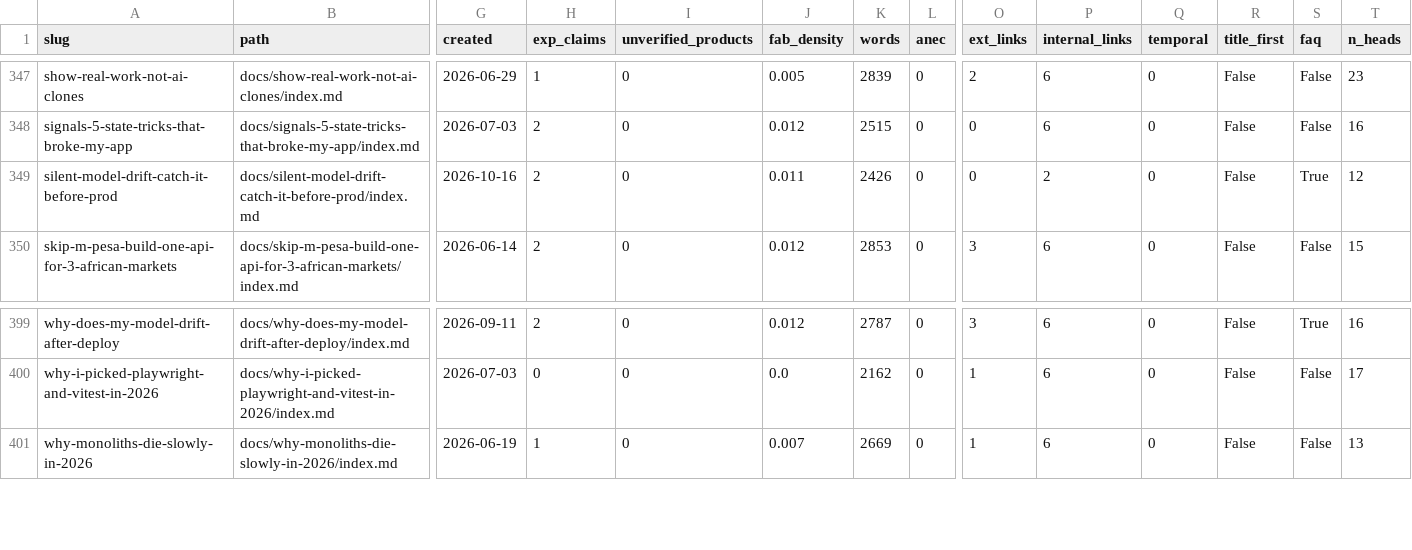
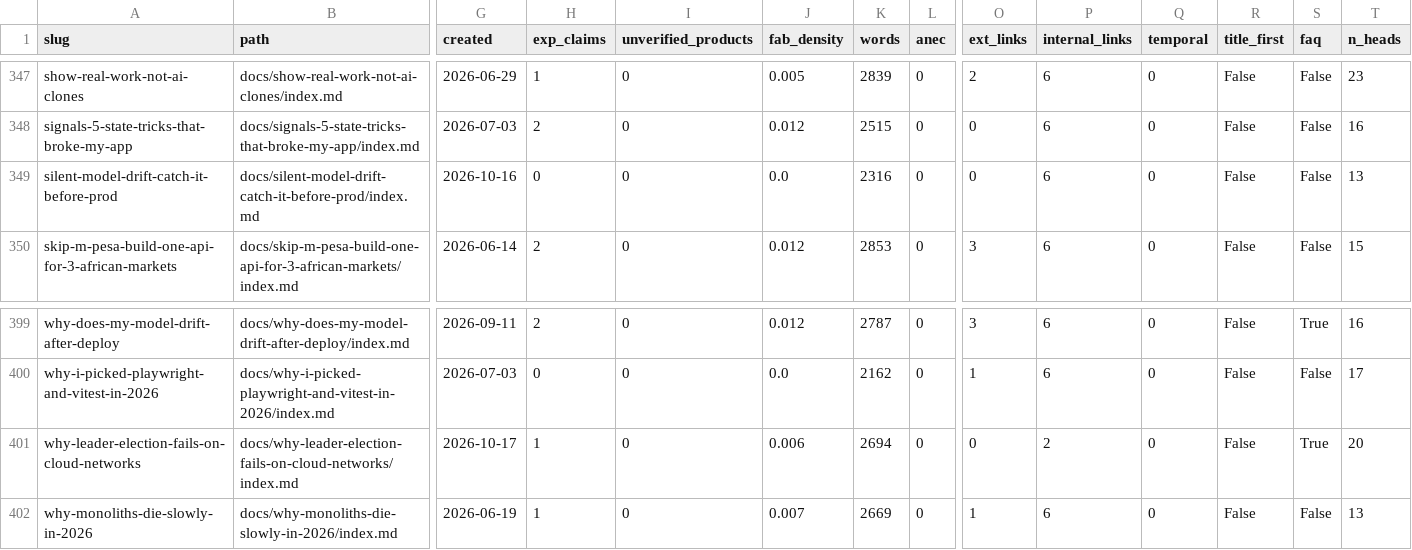
Before and after one commit to kubaik/kubaik.github.io, a CSV file: triage_report/verdicts.csv, drawn as a sheet; only a part is shown, gaps mark what is left out; rows hold the shown columns only; the diff names each change by its address in the sheet, - before the commit and + after, or states it on an @@ line.

```diff
--- a/triage_report/verdicts.csv
+++ b/triage_report/verdicts.csv
-H349 (exp_claims): 2
+H349 (exp_claims): 0
-J349 (fab_density): 0.011
+J349 (fab_density): 0.0
-K349 (words): 2426
+K349 (words): 2316
-P349 (internal_links): 2
+P349 (internal_links): 6
-S349 (faq): True
+S349 (faq): False
-T349 (n_heads): 12
+T349 (n_heads): 13
+row 401: why-leader-election-fails-on-cloud-networks | docs/why-leader-election-fails-on-cloud-networks/index.md | 2026-10-17 | 1 | 0 | 0.006 | 2694 | 0 | 0 | 2 | 0 | False | True | 20
```
Also changed, not shown: quality_report_full.csv, 53 other files.
